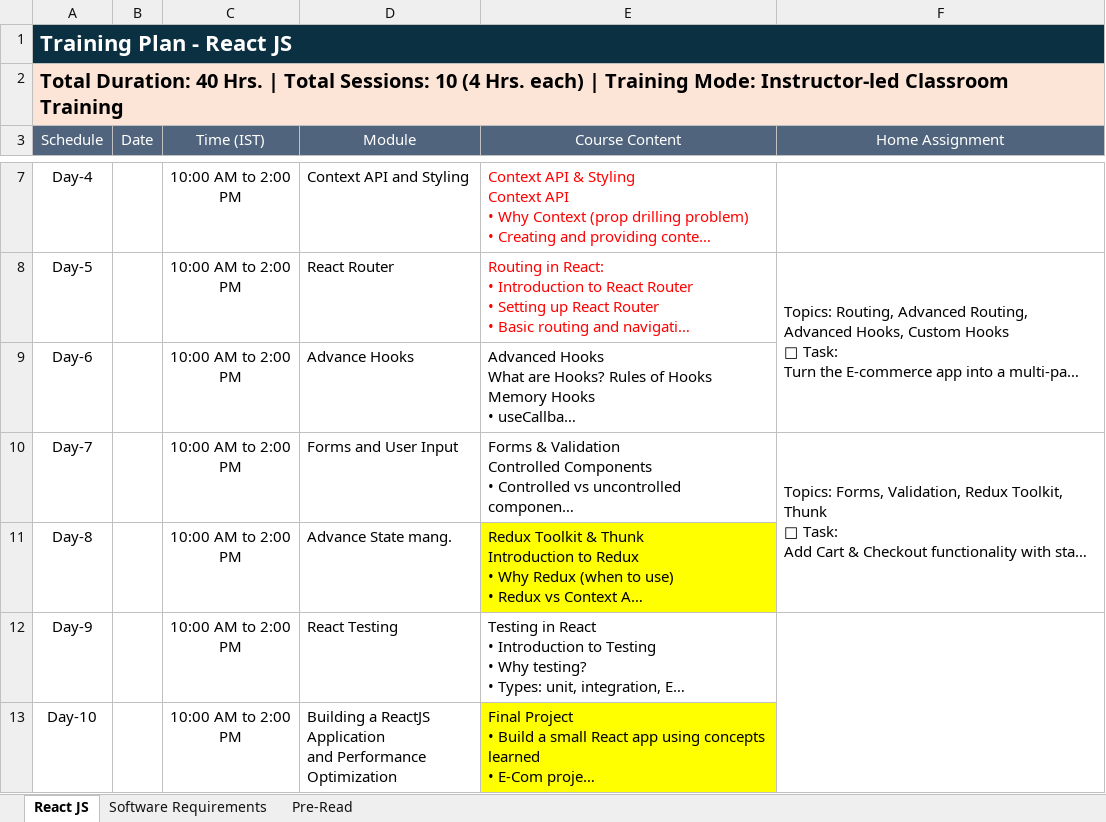
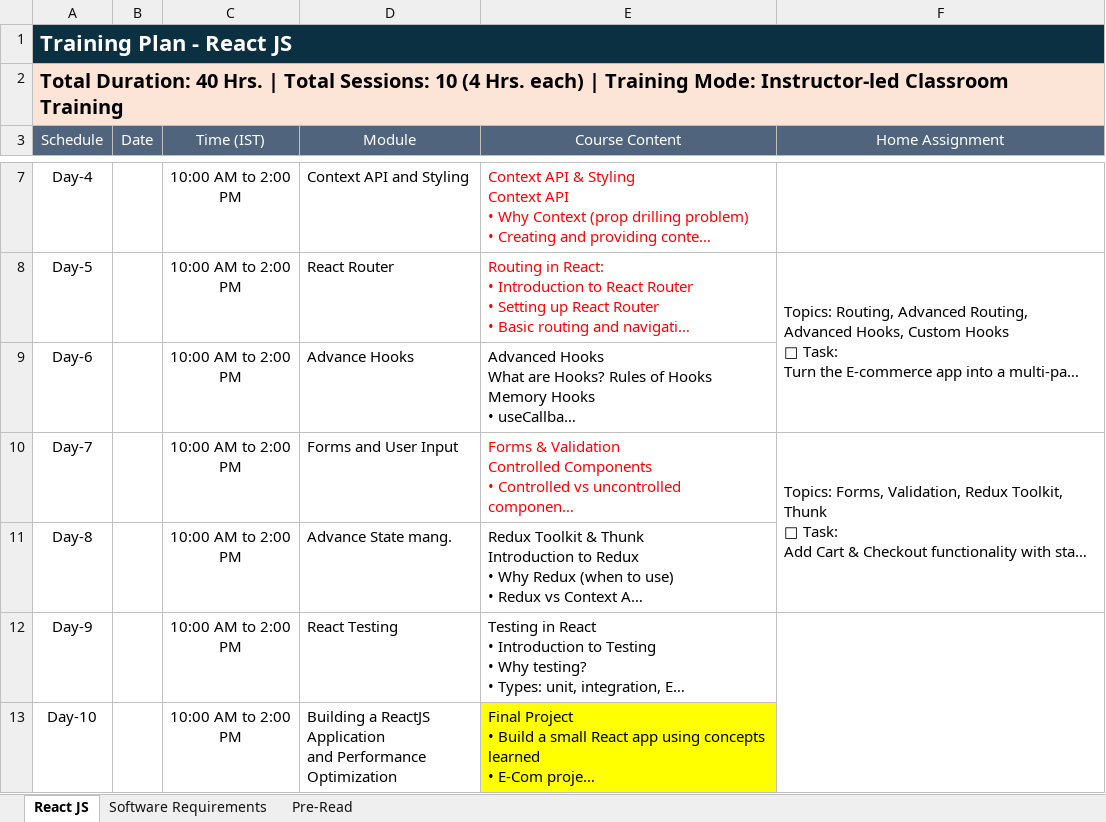
Before and after one commit to deepakkumarshinde1/broadridge-React-JS-3, an Excel workbook: Training Plan_React JS_40 Hrs.xlsx, sheet React JS, drawn as a sheet; only a part is shown, gaps mark what is left out; long unchanged cells end in …; values as stored, in another font and other column widths than the file's, no borders; the diff names each change by its address in the sheet, - before the commit and + after, or states it on an @@ line.

```diff
--- a/Training Plan_React JS_40 Hrs.xlsx (sheet React JS)
+++ b/Training Plan_React JS_40 Hrs.xlsx (sheet React JS)
-E10 text colour: black
+E10 text colour: #FF0000
-E11 fill: #FFFF00
+E11 fill: none
```
Also changed, not shown: 21 other files.
